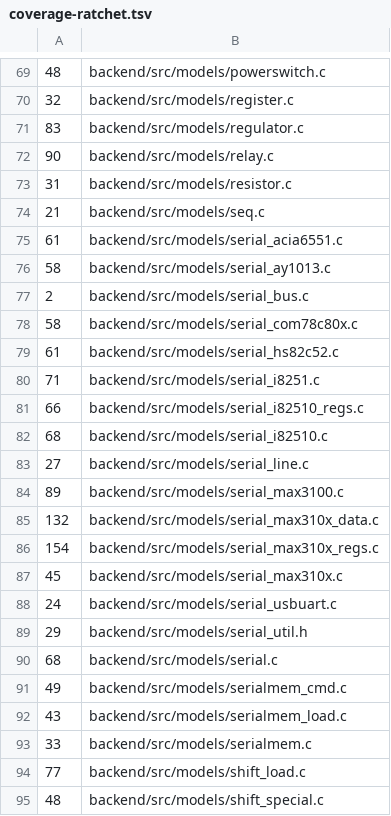
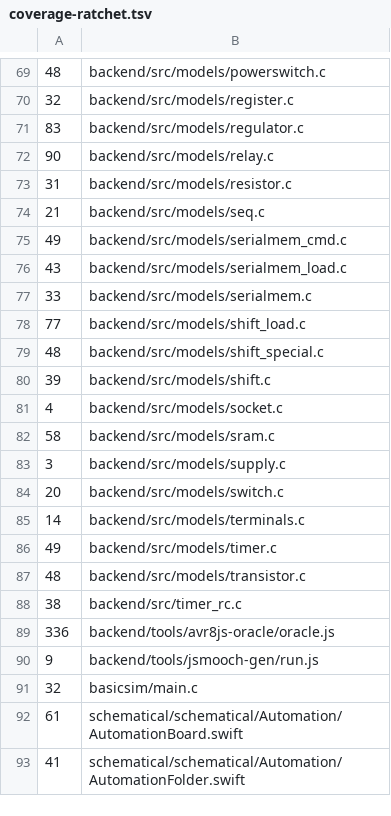
Before and after one commit to zaun/schematical, a TSV file: scripts/coverage-ratchet.tsv, drawn as a sheet; only a part is shown, gaps mark what is left out; the shorter side is filled out with more unchanged rows.

Commit message:
plan-68-P: the UART models (MAX310x, MAX3100, 82510, 8251, ACIA 6551, HS-82C52, COM78C80x, AY-3-1013, USB-UART) and the serial core, line and bus fully covered (ten _cov_test programs); bug fixed: the 82510's RTS/DTR straps were never applied; unreachable code removed; 16 ratchet rows removed

```diff
--- a/scripts/coverage-ratchet.tsv
+++ b/scripts/coverage-ratchet.tsv
@@ -74,18 +74,2 @@
 21	backend/src/models/seq.c
-61	backend/src/models/serial_acia6551.c
-58	backend/src/models/serial_ay1013.c
-2	backend/src/models/serial_bus.c
-58	backend/src/models/serial_com78c80x.c
-61	backend/src/models/serial_hs82c52.c
-71	backend/src/models/serial_i8251.c
-66	backend/src/models/serial_i82510_regs.c
-68	backend/src/models/serial_i82510.c
-27	backend/src/models/serial_line.c
-89	backend/src/models/serial_max3100.c
-132	backend/src/models/serial_max310x_data.c
-154	backend/src/models/serial_max310x_regs.c
-45	backend/src/models/serial_max310x.c
-24	backend/src/models/serial_usbuart.c
-29	backend/src/models/serial_util.h
-68	backend/src/models/serial.c
 49	backend/src/models/serialmem_cmd.c
```
Also changed, not shown: 24 other files.
